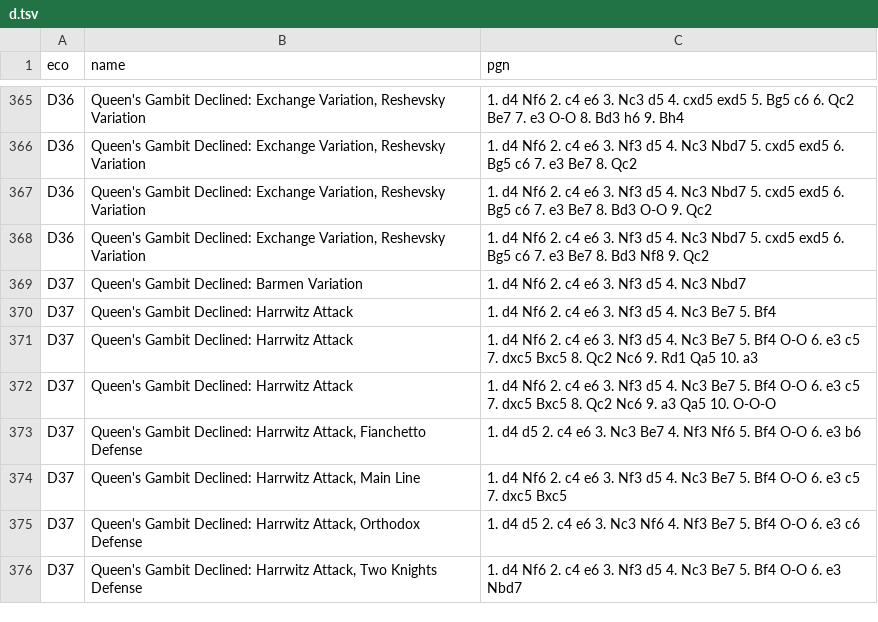
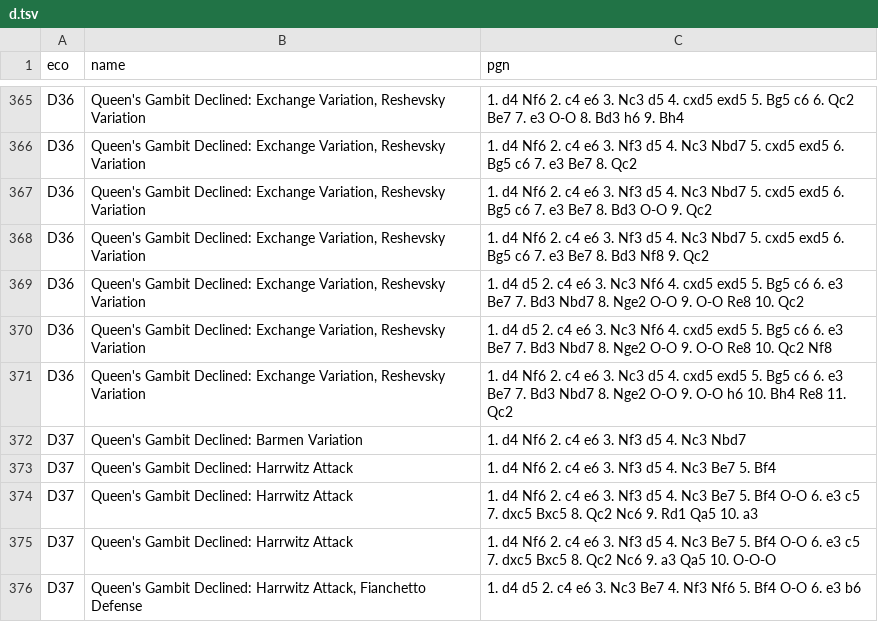
Before and after one commit to jdart1/chess-openings, a TSV file: d.tsv, drawn as a sheet; only a part is shown, gaps mark what is left out; the shorter side is filled out with more unchanged rows.

Commit message:
add some more D36 lines

```diff
--- a/d.tsv
+++ b/d.tsv
@@ -368,2 +368,5 @@ D36	Queen's Gambit Declined: Exchange Variation, Reshevsky Variation	1. d4 Nf6 2
 D36	Queen's Gambit Declined: Exchange Variation, Reshevsky Variation	1. d4 Nf6 2. c4 e6 3. Nf3 d5 4. Nc3 Nbd7 5. cxd5 exd5 6. Bg5 c6 7. e3 Be7 8. Bd3 Nf8 9. Qc2
+D36	Queen's Gambit Declined: Exchange Variation, Reshevsky Variation	1. d4 d5 2. c4 e6 3. Nc3 Nf6 4. cxd5 exd5 5. Bg5 c6 6. e3 Be7 7. Bd3 Nbd7 8. Nge2 O-O 9. O-O Re8 10. Qc2
+D36	Queen's Gambit Declined: Exchange Variation, Reshevsky Variation	1. d4 d5 2. c4 e6 3. Nc3 Nf6 4. cxd5 exd5 5. Bg5 c6 6. e3 Be7 7. Bd3 Nbd7 8. Nge2 O-O 9. O-O Re8 10. Qc2 Nf8
+D36	Queen's Gambit Declined: Exchange Variation, Reshevsky Variation	1. d4 Nf6 2. c4 e6 3. Nc3 d5 4. cxd5 exd5 5. Bg5 c6 6. e3 Be7 7. Bd3 Nbd7 8. Nge2 O-O 9. O-O h6 10. Bh4 Re8 11. Qc2
 D37	Queen's Gambit Declined: Barmen Variation	1. d4 Nf6 2. c4 e6 3. Nf3 d5 4. Nc3 Nbd7
```
